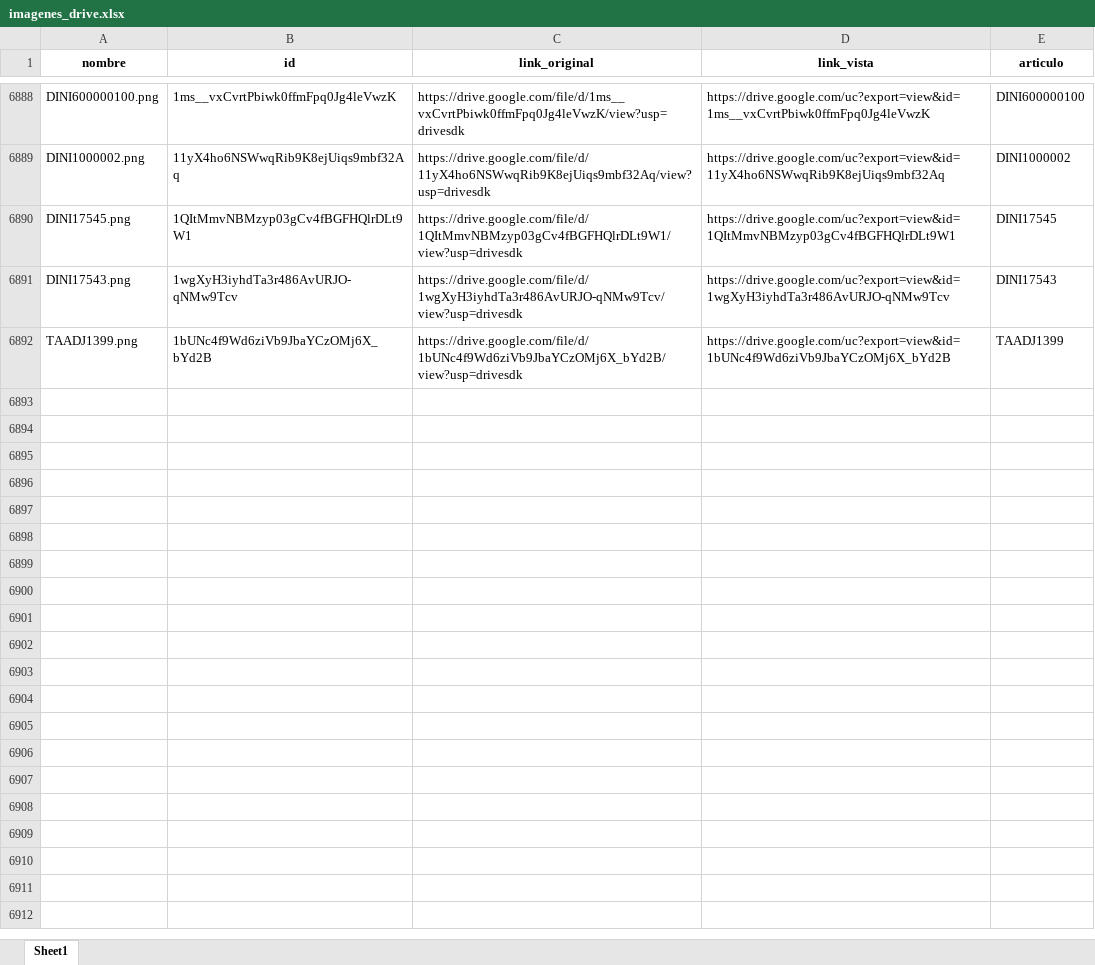
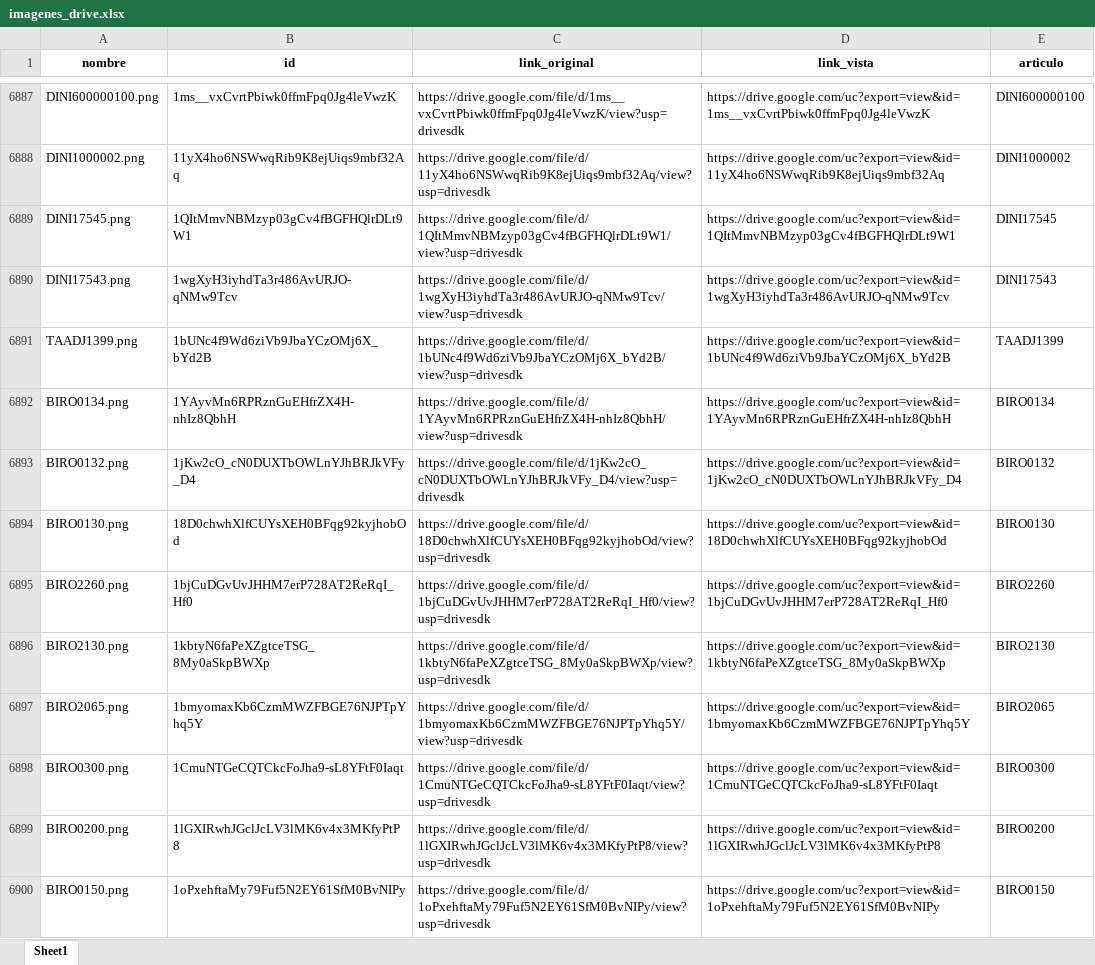
Before and after one commit to ferremax-cat/pinterest-f, an Excel workbook: imagenes_drive.xlsx, sheet Sheet1, drawn as a sheet; only a part is shown, gaps mark what is left out; values as stored, in another font and other column widths than the file's, no borders; the diff covers the shown part only; the diff names each change by its address in the sheet, - before the commit and + after, or states it on an @@ line.

Commit message:
subi imagenes cod biro, estados de cuentas 11-7-26

```diff
--- a/imagenes_drive.xlsx (sheet Sheet1)
+++ b/imagenes_drive.xlsx (sheet Sheet1)
+row 6892: BIRO0134.png | 1YAyvMn6RPRznGuEHfrZX4H-nhIz8QbhH | https://drive.google.com/file/d/1YAyvMn6RPRznGuEHfrZX4H-nhIz8QbhH/view?usp=drivesdk | https://drive.google.com/uc?export=view&id=1YAyvMn6RPRznGuEHfrZX4H-nhIz8QbhH | BIRO0134
+row 6893: BIRO0132.png | 1jKw2cO_cN0DUXTbOWLnYJhBRJkVFy_D4 | https://drive.google.com/file/d/1jKw2cO_cN0DUXTbOWLnYJhBRJkVFy_D4/view?usp=drivesdk | https://drive.google.com/uc?export=view&id=1jKw2cO_cN0DUXTbOWLnYJhBRJkVFy_D4 | BIRO0132
+row 6894: BIRO0130.png | 18D0chwhXlfCUYsXEH0BFqg92kyjhobOd | https://drive.google.com/file/d/18D0chwhXlfCUYsXEH0BFqg92kyjhobOd/view?usp=drivesdk | https://drive.google.com/uc?export=view&id=18D0chwhXlfCUYsXEH0BFqg92kyjhobOd | BIRO0130
+row 6895: BIRO2260.png | 1bjCuDGvUvJHHM7erP728AT2ReRqI_Hf0 | https://drive.google.com/file/d/1bjCuDGvUvJHHM7erP728AT2ReRqI_Hf0/view?usp=drivesdk | https://drive.google.com/uc?export=view&id=1bjCuDGvUvJHHM7erP728AT2ReRqI_Hf0 | BIRO2260
+row 6896: BIRO2130.png | 1kbtyN6faPeXZgtceTSG_8My0aSkpBWXp | https://drive.google.com/file/d/1kbtyN6faPeXZgtceTSG_8My0aSkpBWXp/view?usp=drivesdk | https://drive.google.com/uc?export=view&id=1kbtyN6faPeXZgtceTSG_8My0aSkpBWXp | BIRO2130
+row 6897: BIRO2065.png | 1bmyomaxKb6CzmMWZFBGE76NJPTpYhq5Y | https://drive.google.com/file/d/1bmyomaxKb6CzmMWZFBGE76NJPTpYhq5Y/view?usp=drivesdk | https://drive.google.com/uc?export=view&id=1bmyomaxKb6CzmMWZFBGE76NJPTpYhq5Y | BIRO2065
+row 6898: BIRO0300.png | 1CmuNTGeCQTCkcFoJha9-sL8YFtF0Iaqt | https://drive.google.com/file/d/1CmuNTGeCQTCkcFoJha9-sL8YFtF0Iaqt/view?usp=drivesdk | https://drive.google.com/uc?export=view&id=1CmuNTGeCQTCkcFoJha9-sL8YFtF0Iaqt | BIRO0300
+row 6899: BIRO0200.png | 1lGXIRwhJGclJcLV3lMK6v4x3MKfyPtP8 | https://drive.google.com/file/d/1lGXIRwhJGclJcLV3lMK6v4x3MKfyPtP8/view?usp=drivesdk | https://drive.google.com/uc?export=view&id=1lGXIRwhJGclJcLV3lMK6v4x3MKfyPtP8 | BIRO0200
+row 6900: BIRO0150.png | 1oPxehftaMy79Fuf5N2EY61SfM0BvNIPy | https://drive.google.com/file/d/1oPxehftaMy79Fuf5N2EY61SfM0BvNIPy/view?usp=drivesdk | https://drive.google.com/uc?export=view&id=1oPxehftaMy79Fuf5N2EY61SfM0BvNIPy | BIRO0150
```
Also changed, not shown: 7 added rows and 1 moved row elsewhere in this sheet, excel/clientes_finanzas.xlsx, 4 other files.
